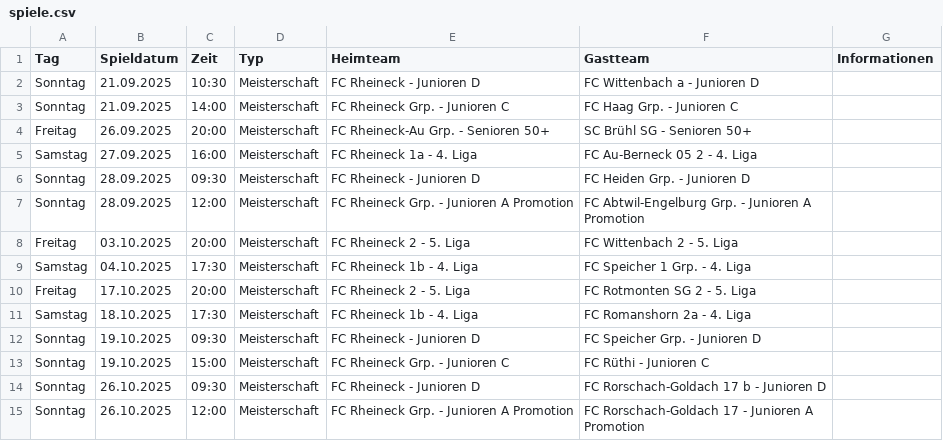
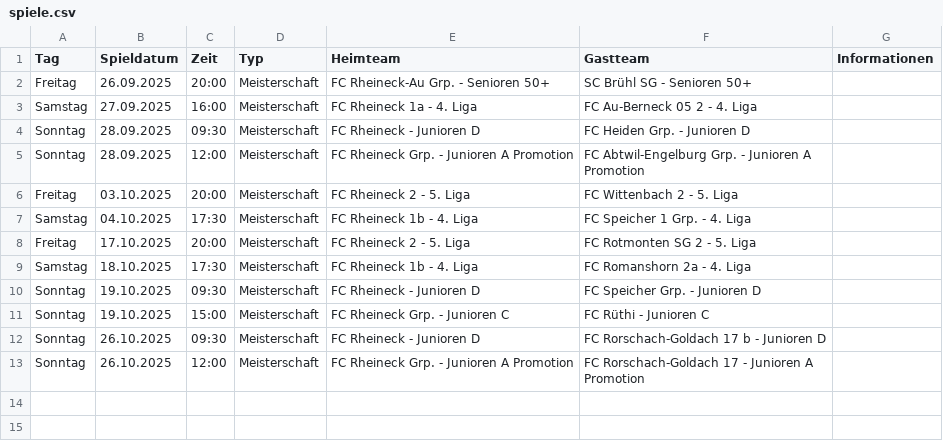
Before and after one commit to marsl21/heimspiele, a CSV file: spiele.csv, drawn as a sheet; the diff names each change by its address in the sheet, - before the commit and + after, or states it on an @@ line.

Commit message:
Add files via upload

```diff
--- a/spiele.csv
+++ b/spiele.csv
-row 2: Sonntag | 21.09.2025 | 10:30 | Meisterschaft | FC Rheineck - Junioren D | FC Wittenbach a - Junioren D
-row 3: Sonntag | 21.09.2025 | 14:00 | Meisterschaft | FC Rheineck Grp. - Junioren C | FC Haag Grp. - Junioren C
```
